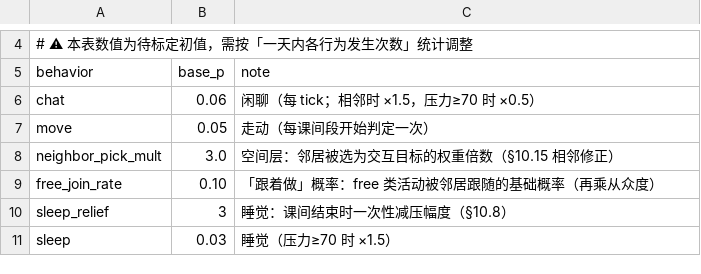
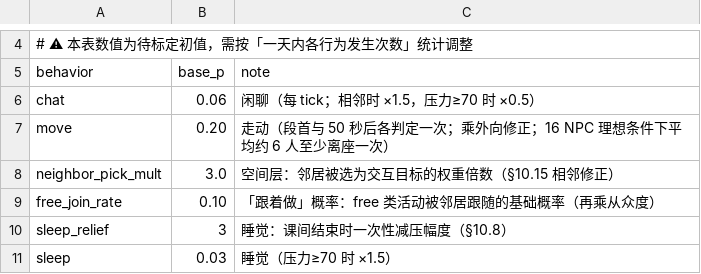
Before and after one commit to jx321720396/Ten-minutes-after-class, a CSV file: data/rules/behavior_probs.csv, drawn as a sheet; only a part is shown, gaps mark what is left out.

```diff
--- a/data/rules/behavior_probs.csv
+++ b/data/rules/behavior_probs.csv
@@ -6,3 +6,3 @@ behavior,base_p,note
 chat,0.06,闲聊（每 tick；相邻时 ×1.5，压力≥70 时 ×0.5）
-move,0.05,走动（每课间段开始判定一次）
+move,0.20,走动（段首与 50 秒后各判定一次；乘外向修正；16 NPC 理想条件下平均约 6 人至少离座一次）
 neighbor_pick_mult,3.0,空间层：邻居被选为交互目标的权重倍数（§10.15 相邻修正）
```
Also changed, not shown: data/rules/movement.csv, data/rules/player_interaction.csv, 34 other files.
